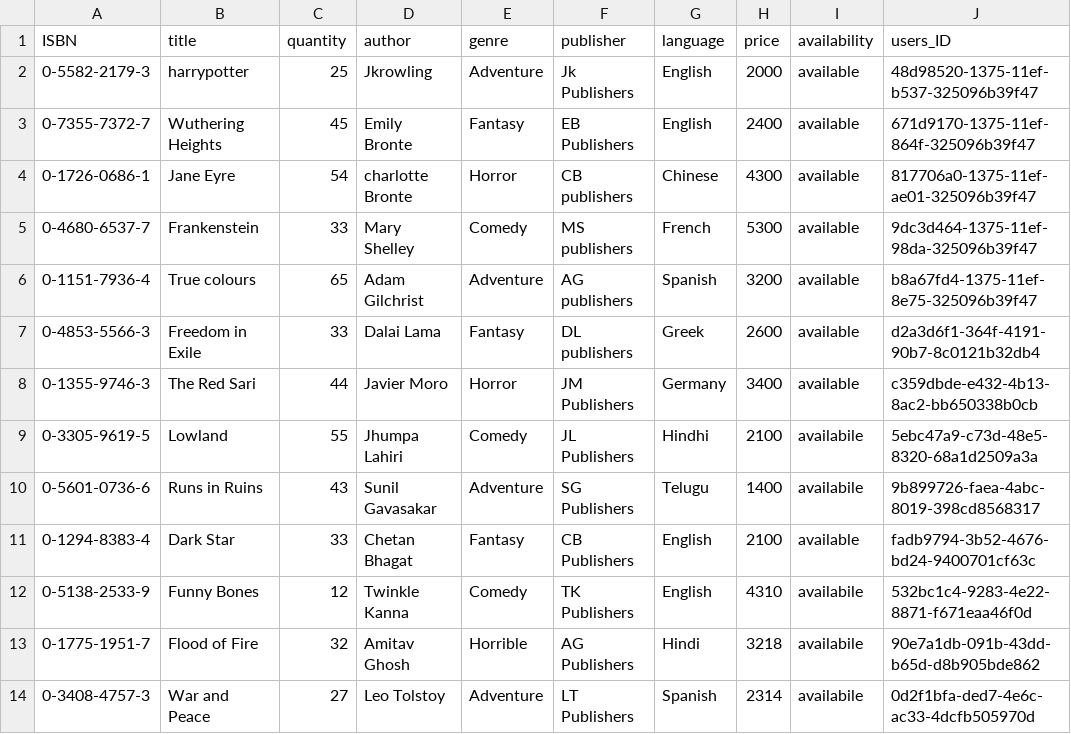
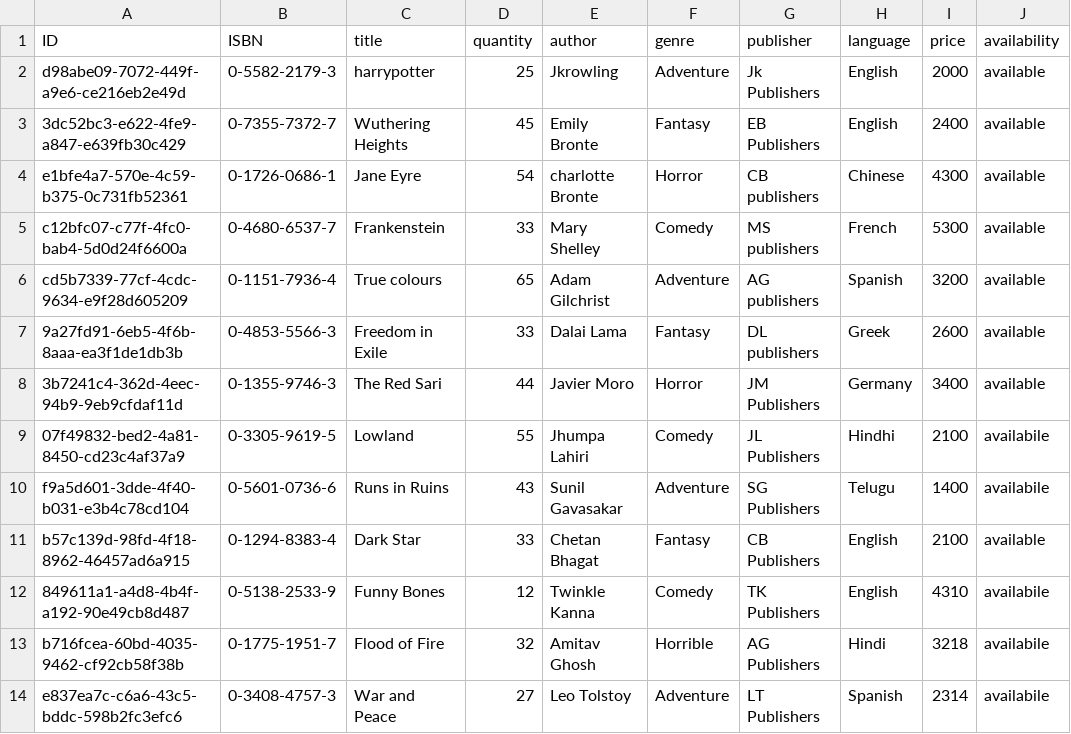
Before and after one commit to MalireddyNaveen/central-library-app, a CSV file: db/data/my.bookshop-Books.csv, drawn as a sheet; removed rows and columns are numbered as before the commit, all else as after; the diff names each change by its address in the sheet, - before the commit and + after, or states it on an @@ line.

```diff
--- a/db/data/my.bookshop-Books.csv
+++ b/db/data/my.bookshop-Books.csv
+column A (ID), rows 2-14: d98abe09-7072-449f-a9e6-ce216eb2e49d | 3dc52bc3-e622-4fe9-a847-e639fb30c429 | e1bfe4a7-570e-4c59-b375-0c731fb52361 | c12bfc07-c77f-4fc0-bab4-5d0d24f6600a | cd5b7339-77cf-4cdc-9634-e9f28d605209 | 9a27fd91-6eb5-4f6b-8aaa-ea3f1de1db3b | 3b7241c4-362d-4eec-94b9-9eb9cfdaf11d | 07f49832-bed2-4a81-8450-cd23c4af37a9 | f9a5d601-3dde-4f40-b031-e3b4c78cd104 | b57c139d-98fd-4f18-8962-46457ad6a915 | 849611a1-a4d8-4b4f-a192-90e49cb8d487 | b716fcea-60bd-4035-9462-cf92cb58f38b | e837ea7c-c6a6-43c5-bddc-598b2fc3efc6
-column J (users_ID), rows 2-14: 48d98520-1375-11ef-b537-325096b39f47 | 671d9170-1375-11ef-864f-325096b39f47 | 817706a0-1375-11ef-ae01-325096b39f47 | 9dc3d464-1375-11ef-98da-325096b39f47 | b8a67fd4-1375-11ef-8e75-325096b39f47 | d2a3d6f1-364f-4191-90b7-8c0121b32db4 | c359dbde-e432-4b13-8ac2-bb650338b0cb | 5ebc47a9-c73d-48e5-8320-68a1d2509a3a | 9b899726-faea-4abc-8019-398cd8568317 | fadb9794-3b52-4676-bd24-9400701cf63c | 532bc1c4-9283-4e22-8871-f671eaa46f0d | 90e7a1db-091b-43dd-b65d-d8b905bde862 | 0d2f1bfa-ded7-4e6c-ac33-4dcfb505970d
```
Also changed, not shown: db/data/my.bookshop-Users.csv, 8 other files.
